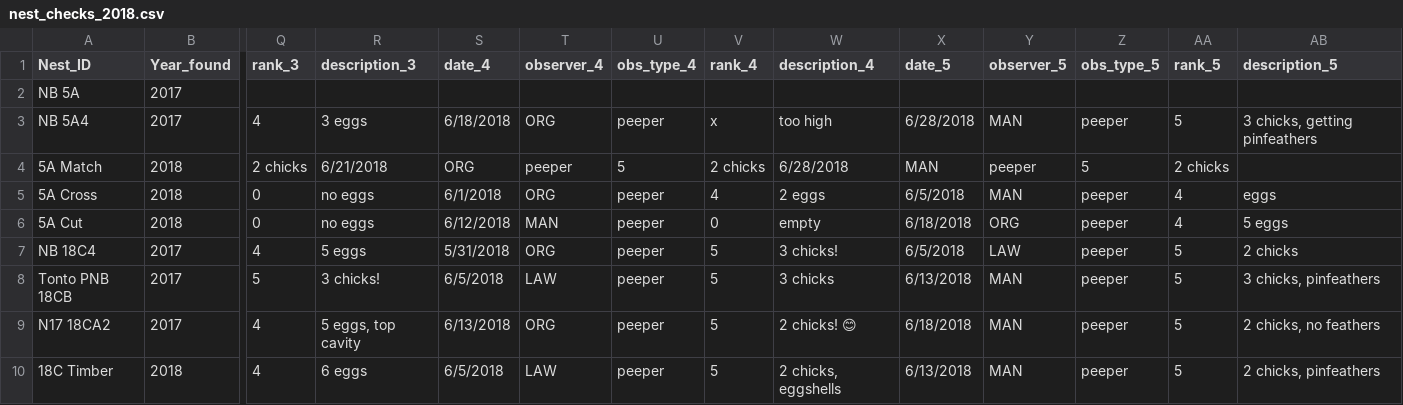
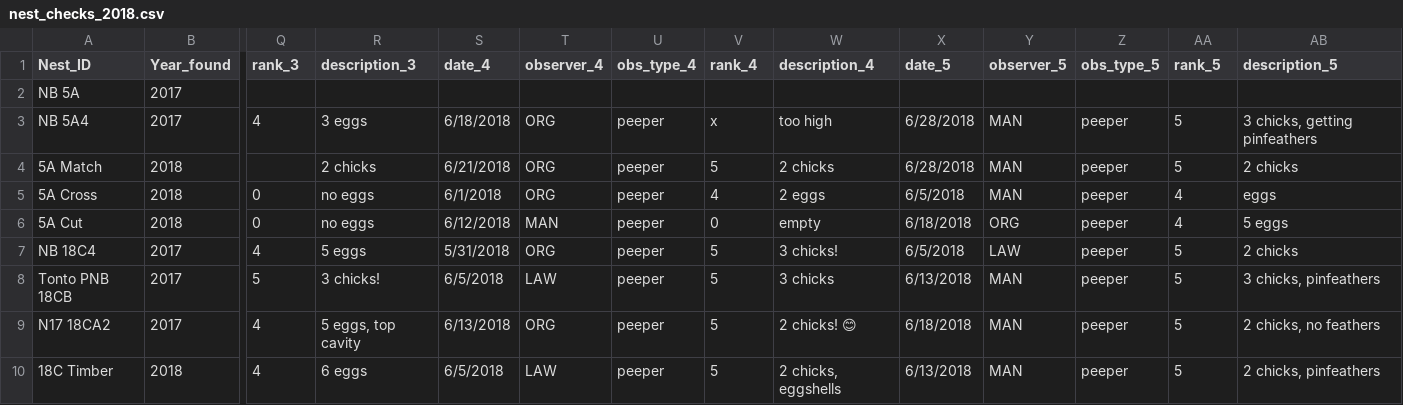
Before and after one commit to lawalter/rhwo-parental-care, a CSV file: raw_data/nest_checks_2018.csv, drawn as a sheet; only a part is shown, gaps mark what is left out; the diff names each change by its address in the sheet, - before the commit and + after, or states it on an @@ line.

Commit message:
Add files via upload

```diff
--- a/raw_data/nest_checks_2018.csv
+++ b/raw_data/nest_checks_2018.csv
-Q4 (rank_3): 2 chicks
+Q4 (rank_3): (empty)
-R4 (description_3): 6/21/2018
+R4 (description_3): 2 chicks
-S4 (date_4): ORG
+S4 (date_4): 6/21/2018
-T4 (observer_4): peeper
+T4 (observer_4): ORG
-U4 (obs_type_4): 5
+U4 (obs_type_4): peeper
-V4 (rank_4): 2 chicks
+V4 (rank_4): 5
-W4 (description_4): 6/28/2018
+W4 (description_4): 2 chicks
-X4 (date_5): MAN
+X4 (date_5): 6/28/2018
-Y4 (observer_5): peeper
+Y4 (observer_5): MAN
-Z4 (obs_type_5): 5
+Z4 (obs_type_5): peeper
-AA4 (rank_5): 2 chicks
+AA4 (rank_5): 5
-AB4 (description_5): (empty)
+AB4 (description_5): 2 chicks
```
